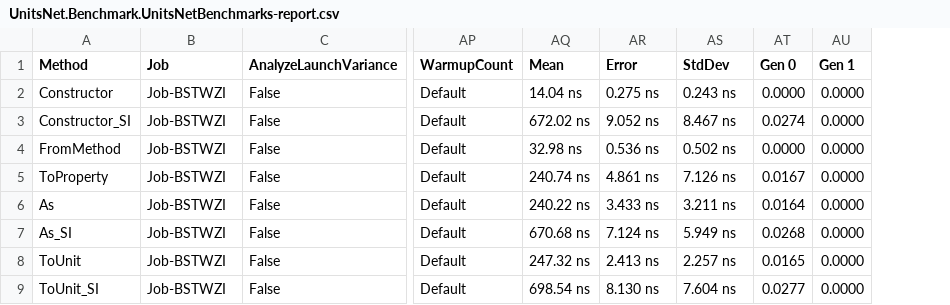
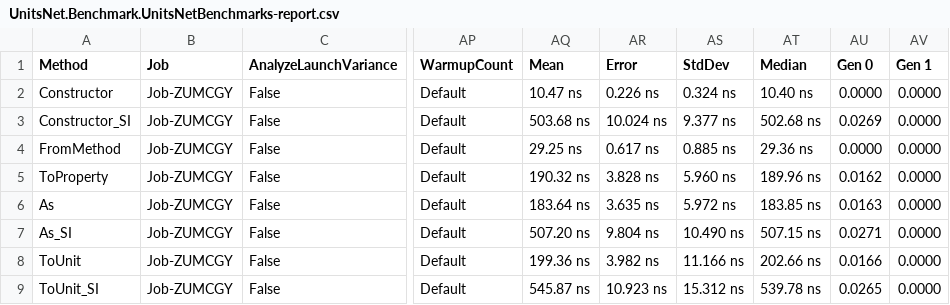
Before and after one commit to angularsen/UnitsNet, a CSV file: benchmarks/netcoreapp21/results/UnitsNet.Benchmark.UnitsNetBenchmarks-report.csv, drawn as a sheet; only a part is shown, gaps mark what is left out; addresses are those after the commit; the diff covers the shown part only; the diff names each change by its address in the sheet, - before the commit and + after, or states it on an @@ line.

Commit message:
Automatic benchmark generation for 1d25019191a1bd3b56c675a6ddf2541ff5ad284d

```diff
--- a/benchmarks/netcoreapp21/results/UnitsNet.Benchmark.UnitsNetBenchmarks-report.csv
+++ b/benchmarks/netcoreapp21/results/UnitsNet.Benchmark.UnitsNetBenchmarks-report.csv
+column AT (Median), rows 2-9: 10.40 ns | 502.68 ns | 29.36 ns | 189.96 ns | 183.85 ns | 507.15 ns | 202.66 ns | 539.78 ns
-B2:B9 (Job): Job-BSTWZI
+B2:B9 (Job): Job-ZUMCGY
-AQ2 (Mean): 14.04 ns
+AQ2 (Mean): 10.47 ns
-AR2 (Error): 0.275 ns
+AR2 (Error): 0.226 ns
-AS2 (StdDev): 0.243 ns
+AS2 (StdDev): 0.324 ns
-AQ3 (Mean): 672.02 ns
+AQ3 (Mean): 503.68 ns
-AR3 (Error): 9.052 ns
+AR3 (Error): 10.024 ns
-AS3 (StdDev): 8.467 ns
+AS3 (StdDev): 9.377 ns
-AU3 (Gen 0): 0.0274
+AU3 (Gen 0): 0.0269
-AQ4 (Mean): 32.98 ns
+AQ4 (Mean): 29.25 ns
-AR4 (Error): 0.536 ns
+AR4 (Error): 0.617 ns
-AS4 (StdDev): 0.502 ns
+AS4 (StdDev): 0.885 ns
-AQ5 (Mean): 240.74 ns
+AQ5 (Mean): 190.32 ns
-AR5 (Error): 4.861 ns
+AR5 (Error): 3.828 ns
-AS5 (StdDev): 7.126 ns
+AS5 (StdDev): 5.960 ns
-AU5 (Gen 0): 0.0167
+AU5 (Gen 0): 0.0162
-AQ6 (Mean): 240.22 ns
+AQ6 (Mean): 183.64 ns
-AR6 (Error): 3.433 ns
+AR6 (Error): 3.635 ns
-AS6 (StdDev): 3.211 ns
+AS6 (StdDev): 5.972 ns
-AU6 (Gen 0): 0.0164
+AU6 (Gen 0): 0.0163
-AQ7 (Mean): 670.68 ns
+AQ7 (Mean): 507.20 ns
-AR7 (Error): 7.124 ns
+AR7 (Error): 9.804 ns
-AS7 (StdDev): 5.949 ns
+AS7 (StdDev): 10.490 ns
-AU7 (Gen 0): 0.0268
+AU7 (Gen 0): 0.0271
-AQ8 (Mean): 247.32 ns
+AQ8 (Mean): 199.36 ns
-AR8 (Error): 2.413 ns
+AR8 (Error): 3.982 ns
-AS8 (StdDev): 2.257 ns
+AS8 (StdDev): 11.166 ns
-AU8 (Gen 0): 0.0165
+AU8 (Gen 0): 0.0166
-AQ9 (Mean): 698.54 ns
+AQ9 (Mean): 545.87 ns
-AR9 (Error): 8.130 ns
+AR9 (Error): 10.923 ns
-AS9 (StdDev): 7.604 ns
+AS9 (StdDev): 15.312 ns
-AU9 (Gen 0): 0.0277
+AU9 (Gen 0): 0.0265
```
Also changed, not shown: 50 edited cells elsewhere in this file, 5 other files.
